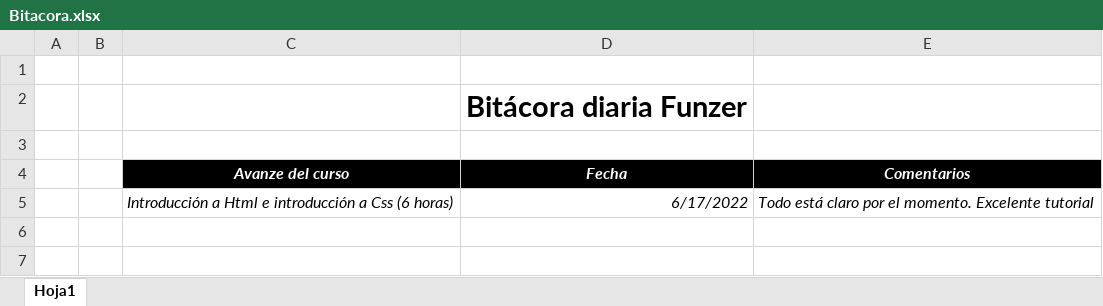
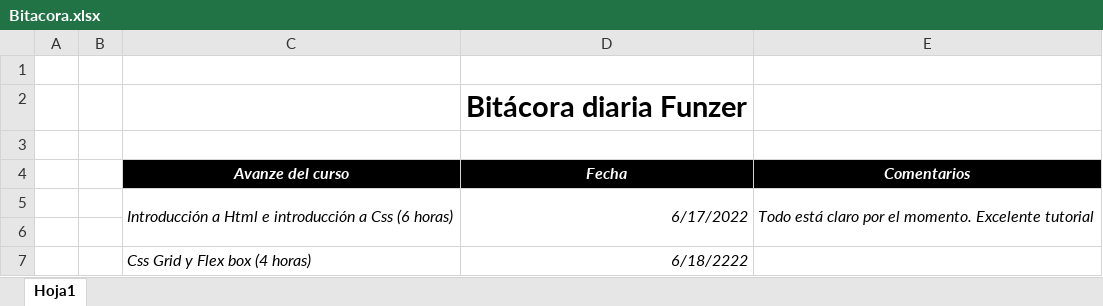
Before and after one commit to ashley-ifi/bitacora, an Excel workbook: Bitacora.xlsx, sheet Hoja1, drawn as a sheet; values as stored, in another font and other column widths than the file's, no borders; the diff names each change by its address in the sheet, - before the commit and + after, or states it on an @@ line.

Commit message:
agregue el trabajo del sabado

```diff
--- a/Bitacora.xlsx (sheet Hoja1)
+++ b/Bitacora.xlsx (sheet Hoja1)
+C5:C6 merged
+D5:D6 merged
+E5:E6 merged
+row 6: (empty)
+row 7:  |  | Css Grid y Flex box (4 horas) | 6/18/2222
```
